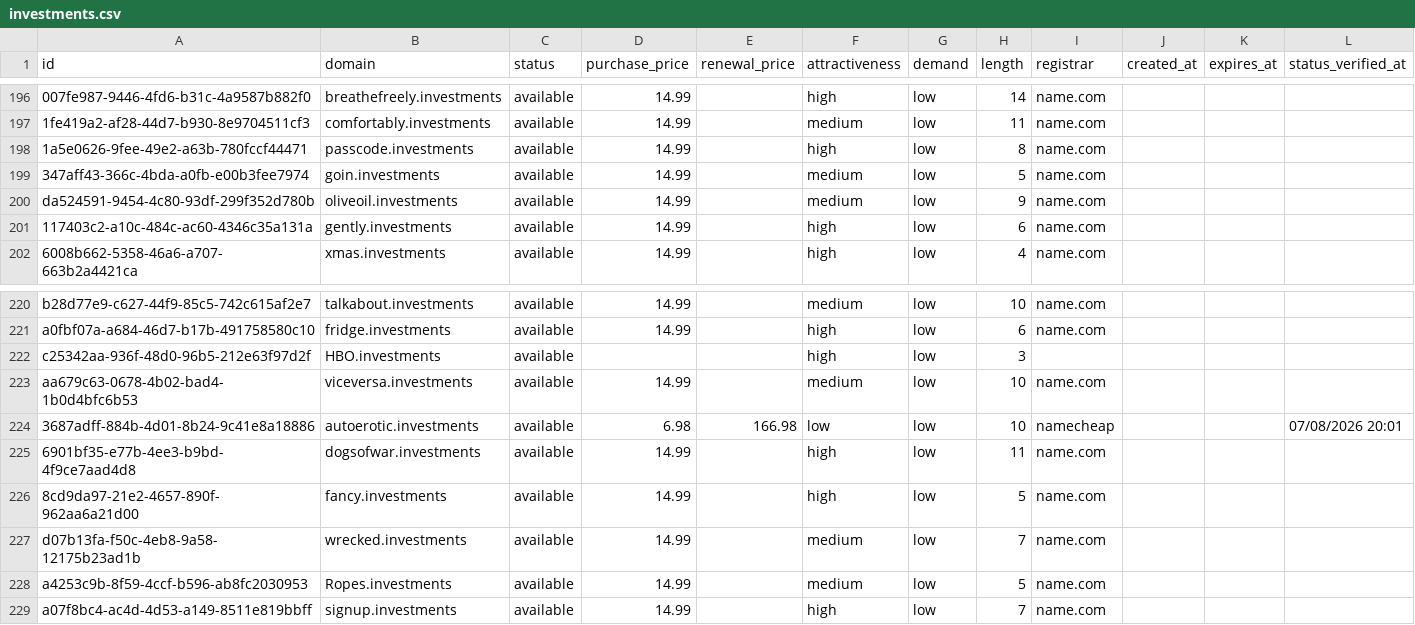
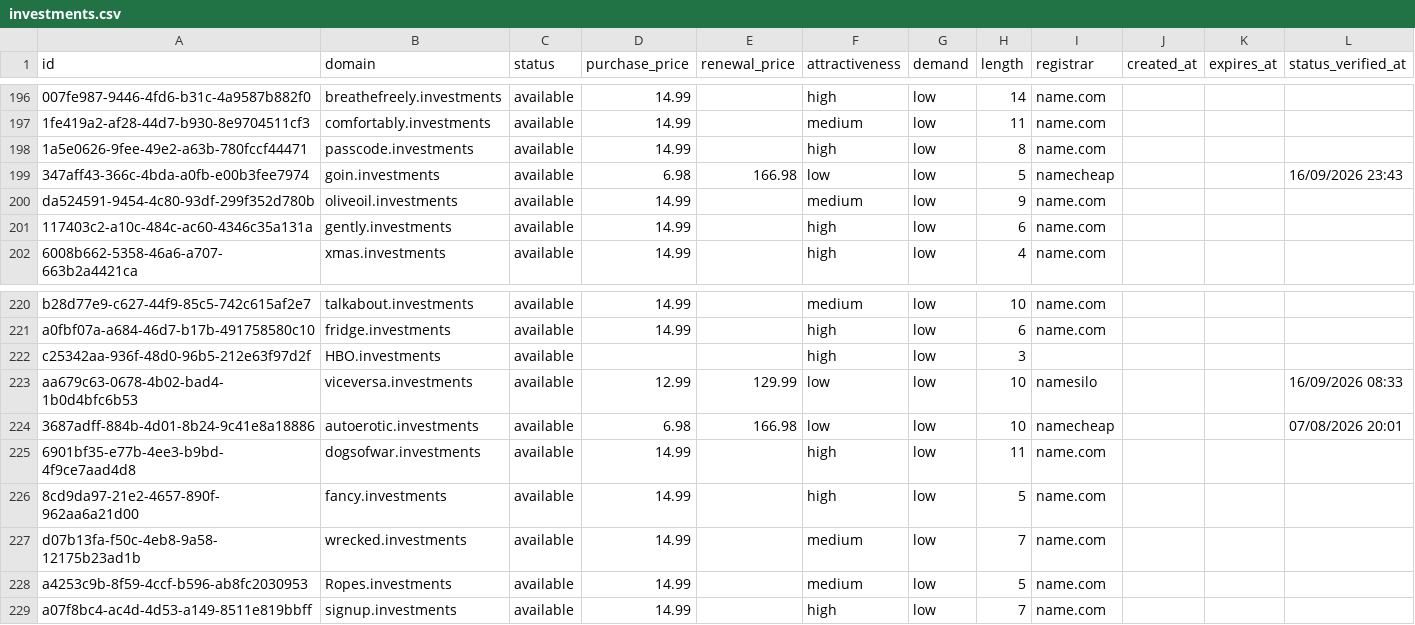
Before and after one commit to UniqueDomains/investments-oneword-domains, a CSV file: investments.csv, drawn as a sheet; only a part is shown, gaps mark what is left out; the diff names each change by its address in the sheet, - before the commit and + after, or states it on an @@ line.

Commit message:
Domains update

```diff
--- a/investments.csv
+++ b/investments.csv
-D199 (purchase_price): 14.99
+D199 (purchase_price): 6.98
-E199 (renewal_price): (empty)
+E199 (renewal_price): 166.98
-F199 (attractiveness): medium
+F199 (attractiveness): low
-I199 (registrar): name.com
+I199 (registrar): namecheap
-L199 (status_verified_at): (empty)
+L199 (status_verified_at): 16/09/2026 23:43
-D223 (purchase_price): 14.99
+D223 (purchase_price): 12.99
-E223 (renewal_price): (empty)
+E223 (renewal_price): 129.99
-F223 (attractiveness): medium
+F223 (attractiveness): low
-I223 (registrar): name.com
+I223 (registrar): namesilo
-L223 (status_verified_at): (empty)
+L223 (status_verified_at): 16/09/2026 08:33
```
Also changed, not shown: 4 other files.
